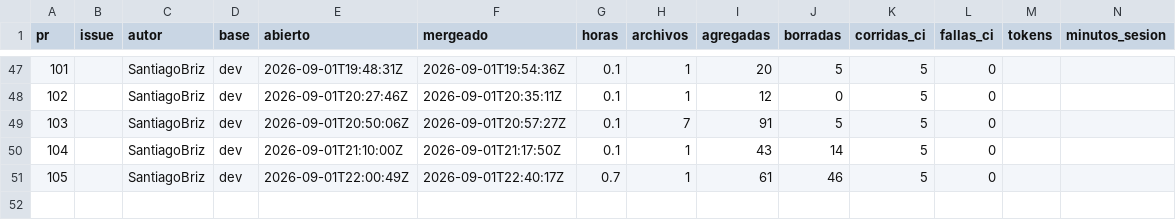
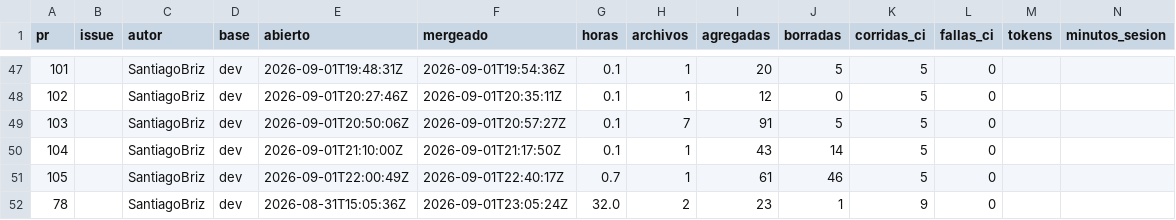
Before and after one commit to Coste-AR/CosteAR-frontend, a CSV file: docs/metricas/prs.csv, drawn as a sheet; only a part is shown, gaps mark what is left out; rows hold the shown columns only; the diff names each change by its address in the sheet, - before the commit and + after, or states it on an @@ line.

```diff
--- a/docs/metricas/prs.csv
+++ b/docs/metricas/prs.csv
+row 52: 78 |  | SantiagoBriz | dev | 2026-08-31T15:05:36Z | 2026-09-01T23:05:24Z | 32.0 | 2 | 23 | 1 | 9 | 0
```
